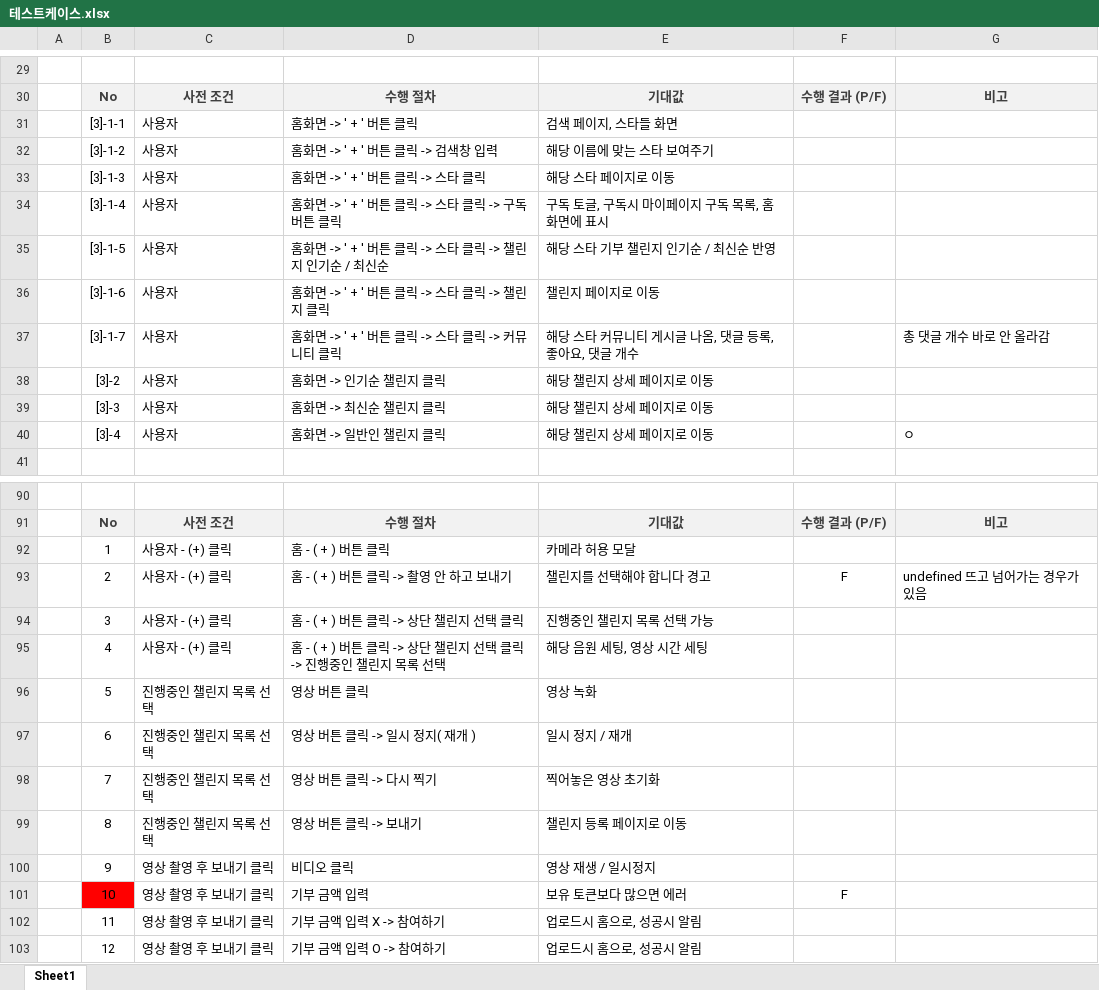
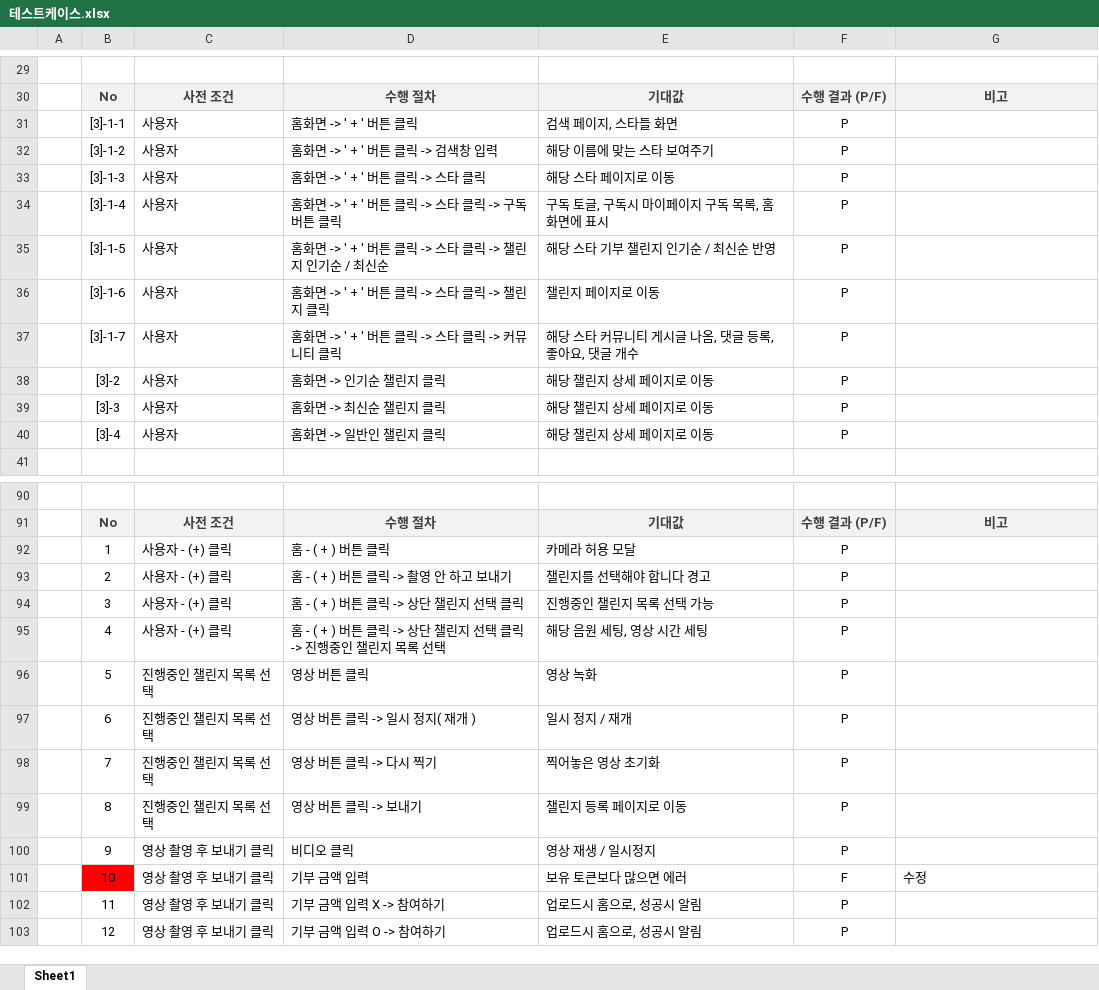
Before and after one commit to hamakim94/KIRIN, an Excel workbook: docs/테스트케이스.xlsx, sheet Sheet1, drawn as a sheet; only a part is shown, gaps mark what is left out; values as stored, in another font and other column widths than the file's, no borders; the diff covers the shown part only; the diff names each change by its address in the sheet, - before the commit and + after, or states it on an @@ line.

```diff
--- a/docs/테스트케이스.xlsx (sheet Sheet1)
+++ b/docs/테스트케이스.xlsx (sheet Sheet1)
-F31:F40: (empty)
+F31:F40: P
-G37: 총 댓글 개수 바로 안 올라감
+G37: (empty)
-G40: ㅇ
+G40: (empty)
-F92: (empty)
+F92: P
-F93: F
+F93: P
-G93: undefined 뜨고 넘어가는 경우가 있음
+G93: (empty)
-F94:F100: (empty)
+F94:F100: P
-G101: (empty)
+G101: 수정
-F102:F103: (empty)
+F102:F103: P
```
Also changed, not shown: 40 edited cells elsewhere in this sheet.
